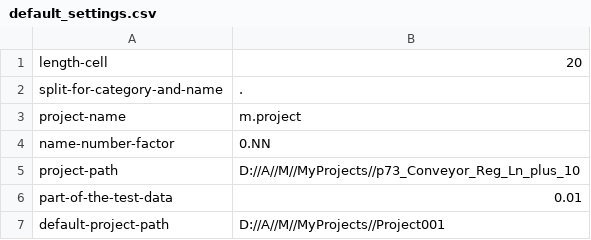
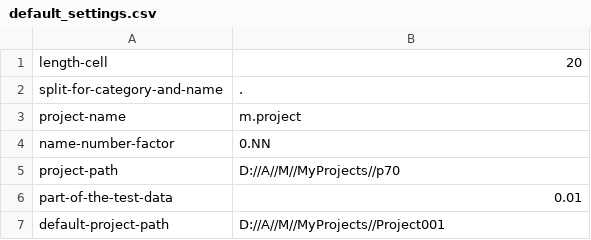
Before and after one commit to pihnasty/M, a CSV file: default_settings/default_settings.csv, drawn as a sheet.

```diff
--- a/default_settings/default_settings.csv
+++ b/default_settings/default_settings.csv
@@ -4,3 +4,3 @@ project-name;m.project
 name-number-factor;0.NN
-project-path;D://A//M//MyProjects//p73_Conveyor_Reg_Ln_plus_10
+project-path;D://A//M//MyProjects//p70
 part-of-the-test-data;0.01
```
Also changed, not shown: 8 other files.
